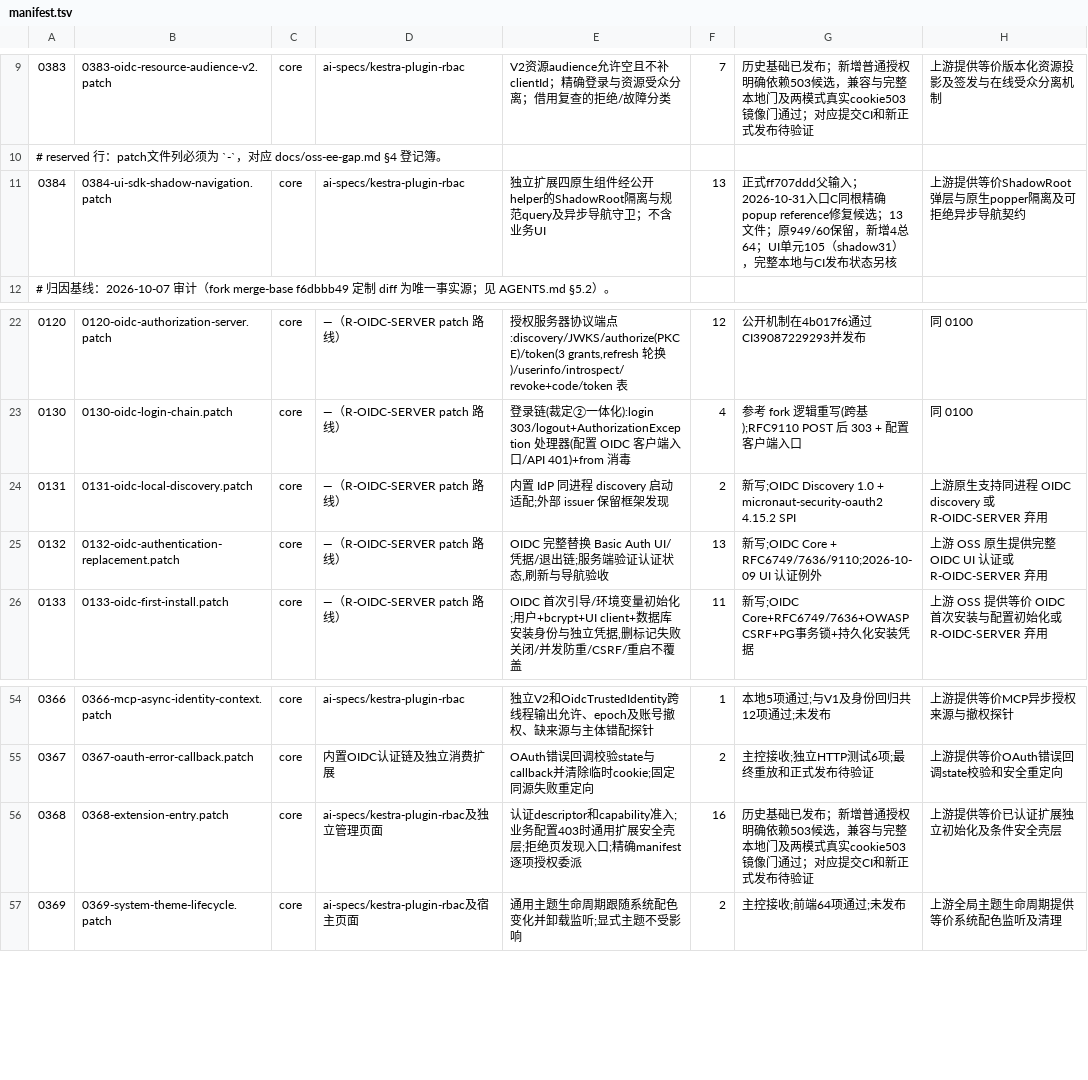
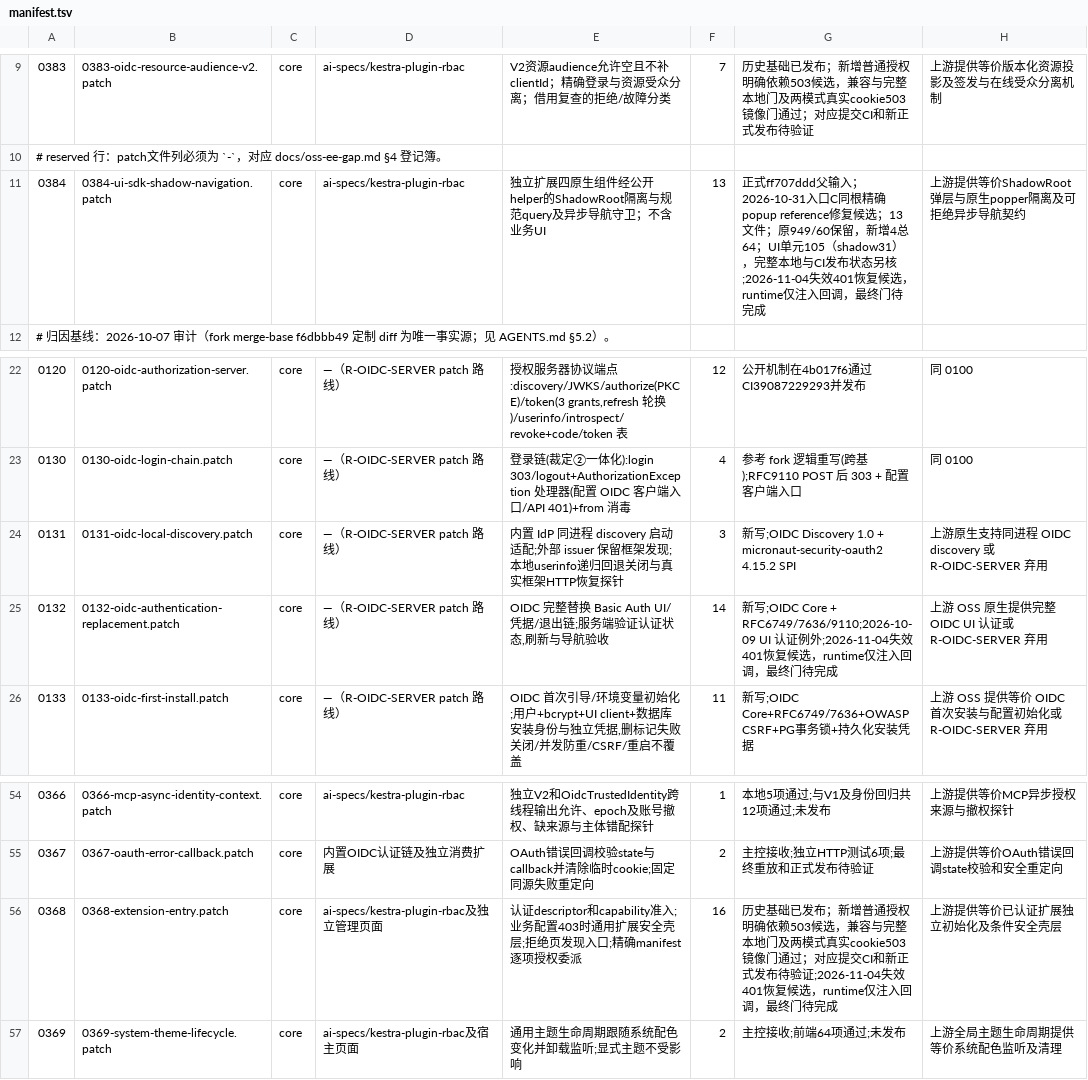
Before and after one commit to ai-specs/kestra-overlay, a TSV file: patches/manifest.tsv, drawn as a sheet; only a part is shown, gaps mark what is left out; the diff names each change by its address in the sheet, - before the commit and + after, or states it on an @@ line.

```diff
--- a/patches/manifest.tsv
+++ b/patches/manifest.tsv
-G11: …状态另核
+G11: …状态另核;2026-11-04失效401恢复候选，runtime仅注入回调，最终门待完成
-E24: …框架发现
+E24: …框架发现;本地userinfo递归回退关闭与真实框架HTTP恢复探针
-F24: 2
+F24: 3
-F25: 13
+F25: 14
-G25: …例外
+G25: …例外;2026-11-04失效401恢复候选，runtime仅注入回调，最终门待完成
-G56: …布待验证
+G56: …布待验证;2026-11-04失效401恢复候选，runtime仅注入回调，最终门待完成
```
Also changed, not shown: 14 other files.
